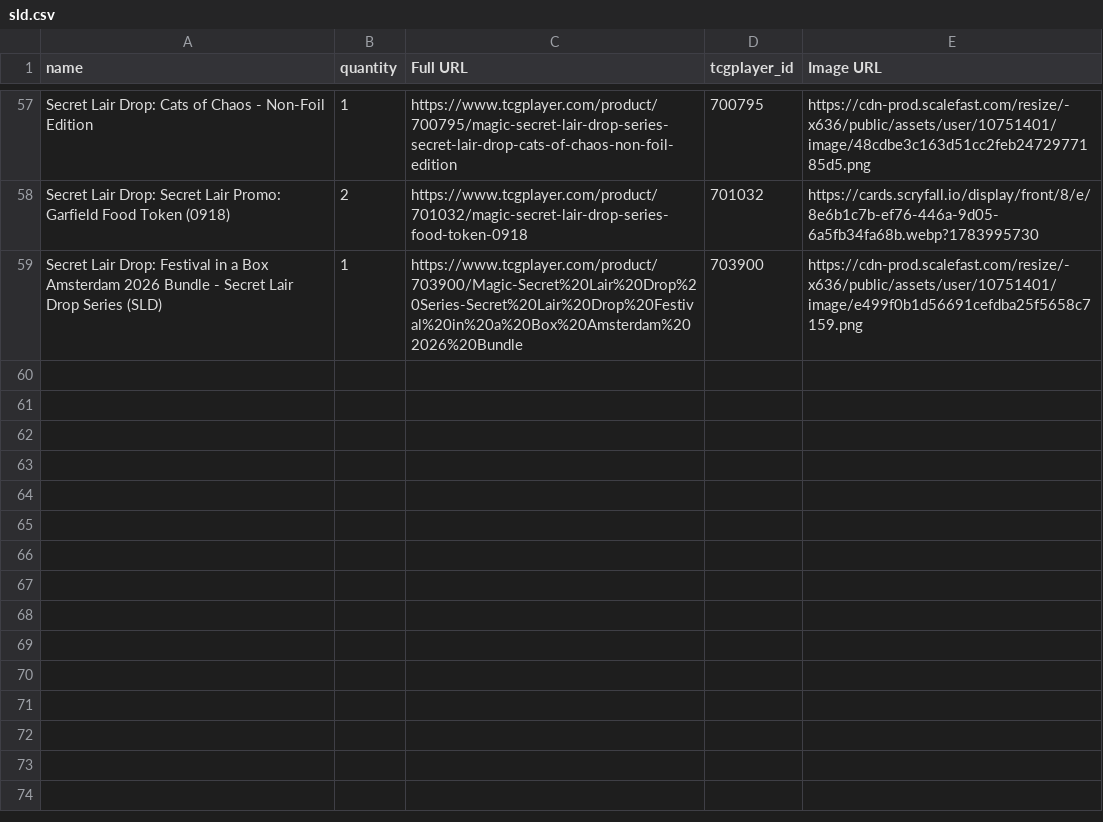
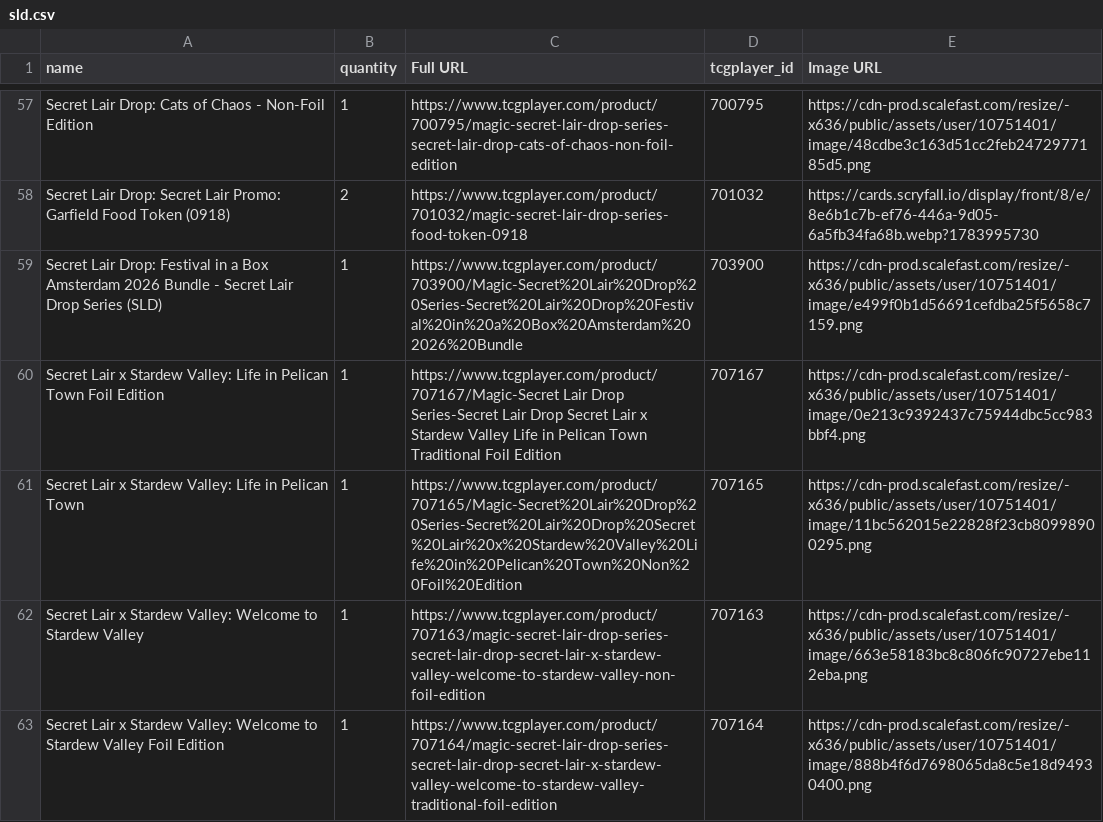
Before and after one commit to aguiro8/sld_tracker, a CSV file: sld.csv, drawn as a sheet; only a part is shown, gaps mark what is left out; the diff names each change by its address in the sheet, - before the commit and + after, or states it on an @@ line.

Commit message:
stardew sealed

```diff
--- a/sld.csv
+++ b/sld.csv
+row 60: Secret Lair x Stardew Valley: Life in Pelican Town Foil Edition | 1 | https://www.tcgplayer.com/product/707167/Magic-Secret Lair Drop Series-Secret Lair Drop Secret Lair x Stardew Valley Life in Pelican Town Traditional Foil Edition | 707167 | https://cdn-prod.scalefast.com/resize/-x636/public/assets/user/10751401/image/0e213c9392437c75944dbc5cc983bbf4.png
+row 61: Secret Lair x Stardew Valley: Life in Pelican Town | 1 | https://www.tcgplayer.com/product/707165/Magic-Secret%20Lair%20Drop%20Series-Secret%20Lair%20Drop%20Secret%20Lair%20x%20Stardew%20Valley%20Life%20in%20Pelican%20Town%20Non%20Foil%20Edition | 707165 | https://cdn-prod.scalefast.com/resize/-x636/public/assets/user/10751401/image/11bc562015e22828f23cb80998900295.png
+row 62: Secret Lair x Stardew Valley: Welcome to Stardew Valley | 1 | https://www.tcgplayer.com/product/707163/magic-secret-lair-drop-series-secret-lair-drop-secret-lair-x-stardew-valley-welcome-to-stardew-valley-non-foil-edition | 707163 | https://cdn-prod.scalefast.com/resize/-x636/public/assets/user/10751401/image/663e58183bc8c806fc90727ebe112eba.png
+row 63: Secret Lair x Stardew Valley: Welcome to Stardew Valley Foil Edition | 1 | https://www.tcgplayer.com/product/707164/magic-secret-lair-drop-series-secret-lair-drop-secret-lair-x-stardew-valley-welcome-to-stardew-valley-traditional-foil-edition | 707164 | https://cdn-prod.scalefast.com/resize/-x636/public/assets/user/10751401/image/888b4f6d7698065da8c5e18d94930400.png
```
